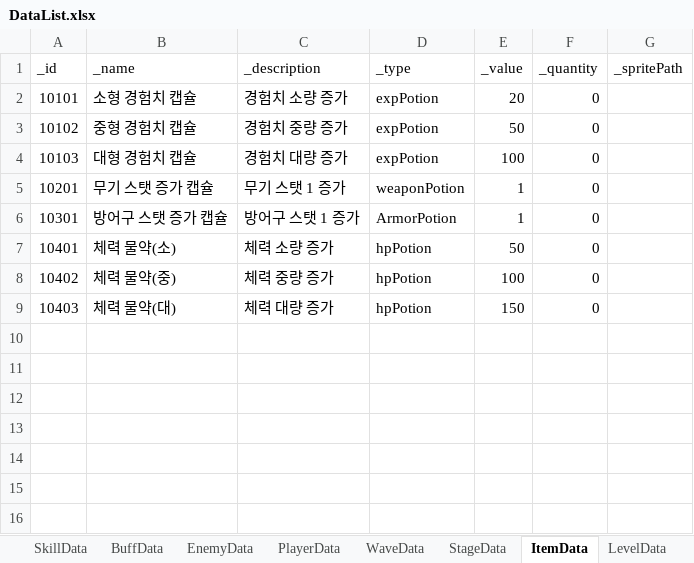
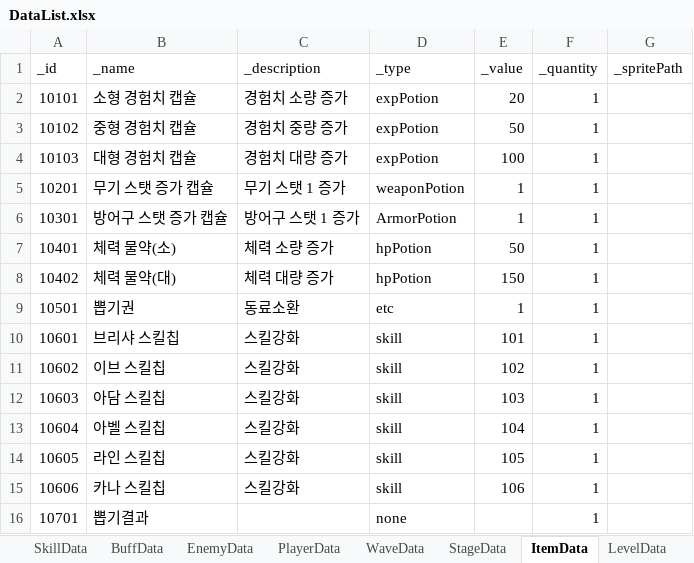
Before and after one commit to Leah001025/Purusha, an Excel workbook: Assets/RawData/DataBase/Excel/DataList.xlsx, sheet ItemData, drawn as a sheet; values as stored, in another font and other column widths than the file's, no borders; removed rows and columns are numbered as before the commit, all else as after; the diff names each change by its address in the sheet, - before the commit and + after, or states it on an @@ line.

Commit message:
[Addfix]_03/Item,Inventory,Gacha,Upgrade, LevelUp
1. 아이템 추가
2. 아이템 인벤토리 추가
3. 전용장비 강화기능
4. 레벨업 / 스킬레벨업 기능
5. 가챠기능

```diff
--- a/Assets/RawData/DataBase/Excel/DataList.xlsx (sheet ItemData)
+++ b/Assets/RawData/DataBase/Excel/DataList.xlsx (sheet ItemData)
-F2:F8 (_quantity): 0
+F2:F8 (_quantity): 1
-B8 (_name): 체력 물약(중)
+B8 (_name): 체력 물약(대)
-C8 (_description): 체력 중량 증가
+C8 (_description): 체력 대량 증가
-E8 (_value): 100
+E8 (_value): 150
-row 9: 10403 | 체력 물약(대) | 체력 대량 증가 | hpPotion | 150 | 0
+row 9: 10501 | 뽑기권 | 동료소환 | etc | 1 | 1
+row 10: 10601 | 브리샤 스킬칩 | 스킬강화 | skill | 101 | 1
+row 11: 10602 | 이브 스킬칩 | 스킬강화 | skill | 102 | 1
+row 12: 10603 | 아담 스킬칩 | 스킬강화 | skill | 103 | 1
+row 13: 10604 | 아벨 스킬칩 | 스킬강화 | skill | 104 | 1
+row 14: 10605 | 라인 스킬칩 | 스킬강화 | skill | 105 | 1
+row 15: 10606 | 카나 스킬칩 | 스킬강화 | skill | 106 | 1
+row 16: 10701 | 뽑기결과 |  | none |  | 1
```
Also changed, not shown: sheet LevelData, 42 other files.
